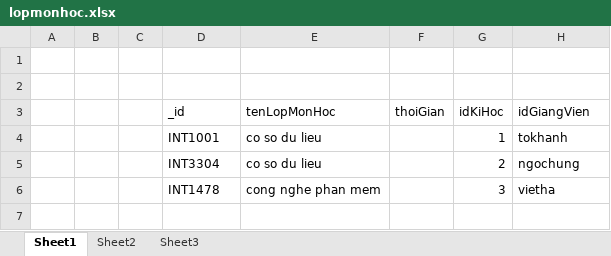
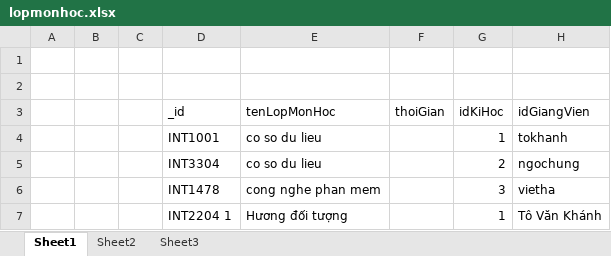
Before and after one commit to duckhanhuet/UETSupportAPI, an Excel workbook: filedatabase/lopmonhoc.xlsx, sheet Sheet1, drawn as a sheet; values as stored, in another font and other column widths than the file's, no borders; the diff names each change by its address in the sheet, - before the commit and + after, or states it on an @@ line.

```diff
--- a/filedatabase/lopmonhoc.xlsx (sheet Sheet1)
+++ b/filedatabase/lopmonhoc.xlsx (sheet Sheet1)
+row 7:  |  |  | INT2204 1 | Hương đối tượng |  | 1 | Tô Văn Khánh
```
Also changed, not shown: 9 other files.
